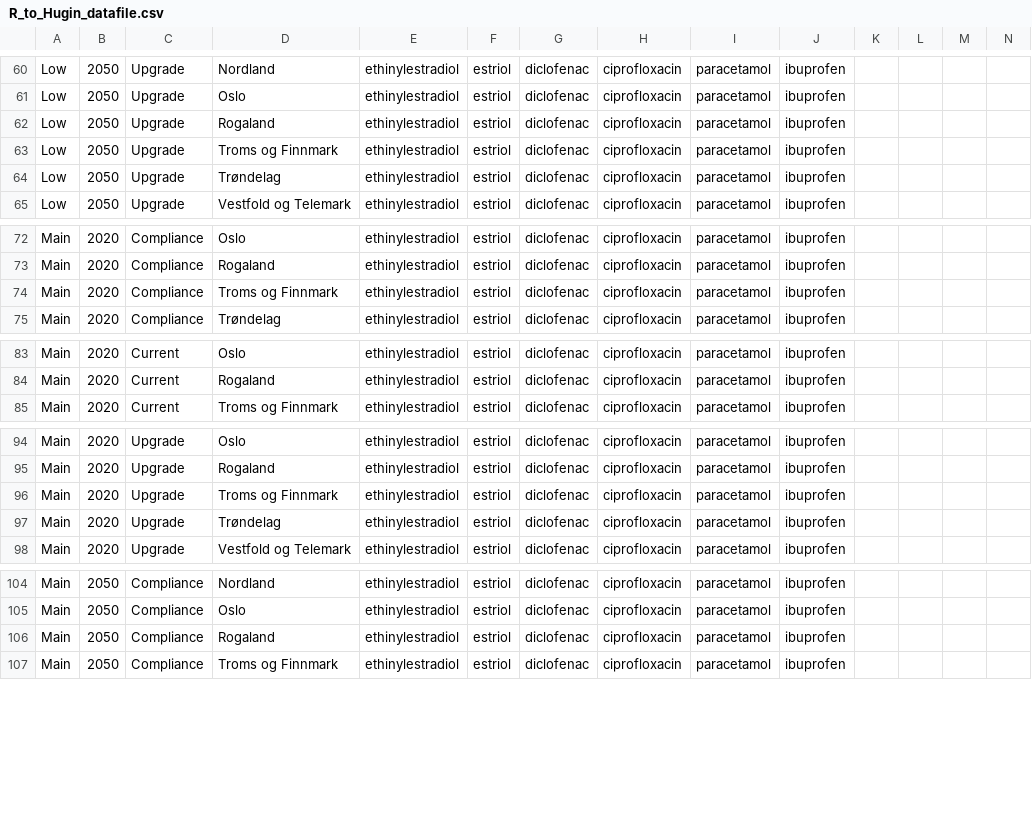
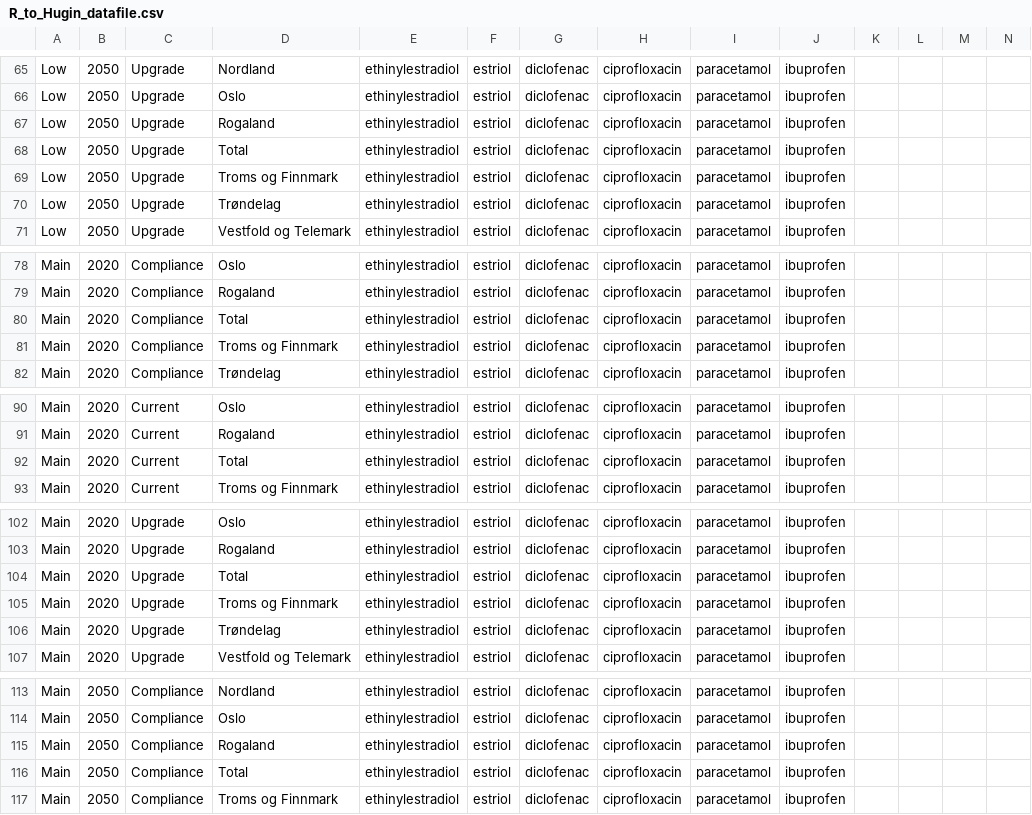
Before and after one commit to samawelch/API_RQ_BN, a CSV file: Data/Hugin/R_to_Hugin_datafile.csv, drawn as a sheet; only a part is shown, gaps mark what is left out; rows hold the shown columns only; the diff covers the shown part only; the diff names each change by its address in the sheet, - before the commit and + after, or states it on an @@ line.

```diff
--- a/Data/Hugin/R_to_Hugin_datafile.csv
+++ b/Data/Hugin/R_to_Hugin_datafile.csv
+row 68: Low | 2050 | Upgrade | Total | ethinylestradiol | estriol | diclofenac | ciprofloxacin | paracetamol | ibuprofen
+row 80: Main | 2020 | Compliance | Total | ethinylestradiol | estriol | diclofenac | ciprofloxacin | paracetamol | ibuprofen
+row 92: Main | 2020 | Current | Total | ethinylestradiol | estriol | diclofenac | ciprofloxacin | paracetamol | ibuprofen
+row 104: Main | 2020 | Upgrade | Total | ethinylestradiol | estriol | diclofenac | ciprofloxacin | paracetamol | ibuprofen
+row 116: Main | 2050 | Compliance | Total | ethinylestradiol | estriol | diclofenac | ciprofloxacin | paracetamol | ibuprofen
```
Also changed, not shown: 13 added rows elsewhere in this file, Data/Hugin/Hugin_to_R_datafile.csv, 40 other files.
